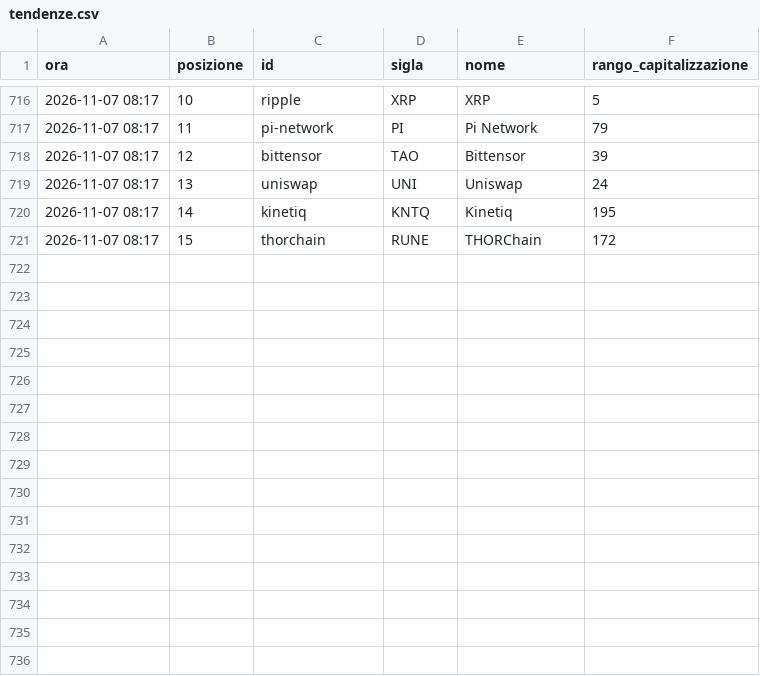
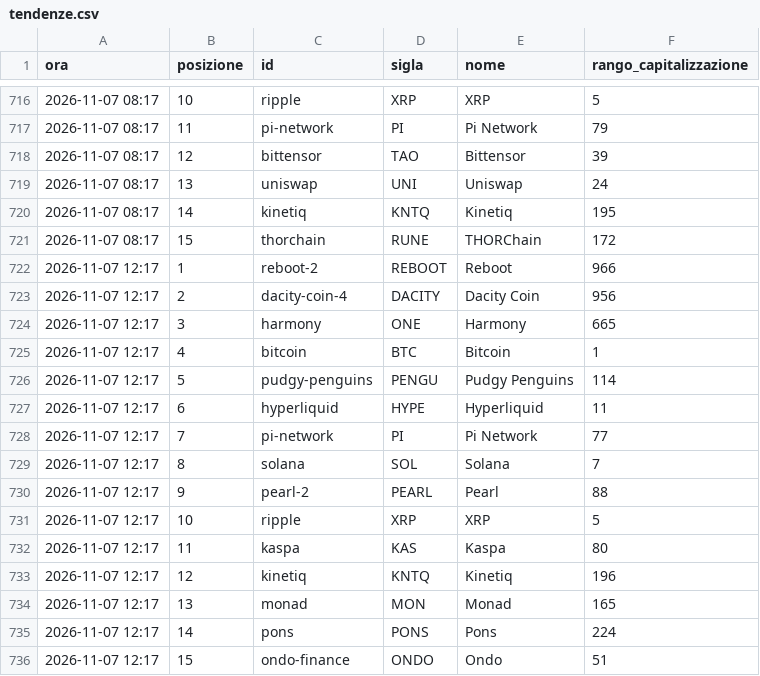
Before and after one commit to alessiobaljak/agentic_trading_system, a CSV file: research/notizie/archivio/tendenze.csv, drawn as a sheet; only a part is shown, gaps mark what is left out.

```diff
--- a/research/notizie/archivio/tendenze.csv
+++ b/research/notizie/archivio/tendenze.csv
@@ -721 +721,16 @@ ora,posizione,id,sigla,nome,rango_capitalizzazione
 2026-11-07 08:17,15,thorchain,RUNE,THORChain,172
+2026-11-07 12:17,1,reboot-2,REBOOT,Reboot,966
+2026-11-07 12:17,2,dacity-coin-4,DACITY,Dacity Coin,956
+2026-11-07 12:17,3,harmony,ONE,Harmony,665
+2026-11-07 12:17,4,bitcoin,BTC,Bitcoin,1
+2026-11-07 12:17,5,pudgy-penguins,PENGU,Pudgy Penguins,114
+2026-11-07 12:17,6,hyperliquid,HYPE,Hyperliquid,11
+2026-11-07 12:17,7,pi-network,PI,Pi Network,77
+2026-11-07 12:17,8,solana,SOL,Solana,7
+2026-11-07 12:17,9,pearl-2,PEARL,Pearl,88
+2026-11-07 12:17,10,ripple,XRP,XRP,5
+2026-11-07 12:17,11,kaspa,KAS,Kaspa,80
+2026-11-07 12:17,12,kinetiq,KNTQ,Kinetiq,196
+2026-11-07 12:17,13,monad,MON,Monad,165
+2026-11-07 12:17,14,pons,PONS,Pons,224
+2026-11-07 12:17,15,ondo-finance,ONDO,Ondo,51
```
Also changed, not shown: research/notizie/archivio/giri.csv, 2 other files.
